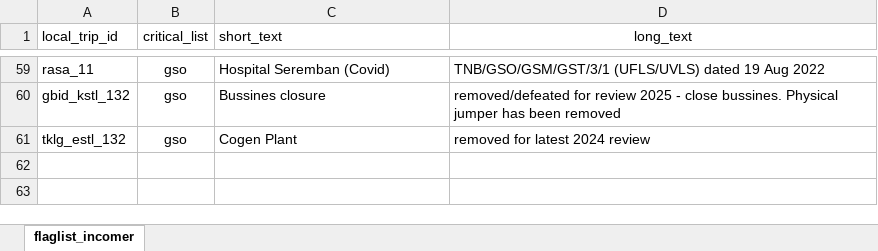
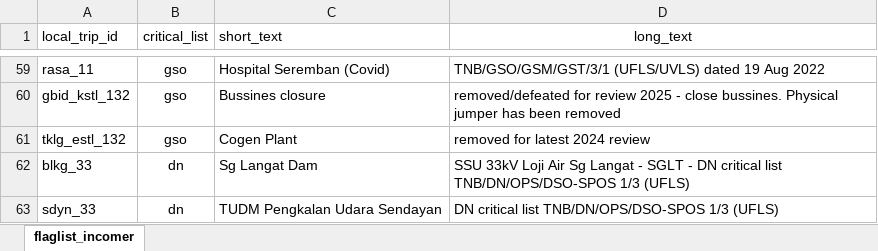
Before and after one commit to myza81/power_app, an Excel workbook: powerapp/data/flaglist.xlsx, sheet flaglist_incomer, drawn as a sheet; only a part is shown, gaps mark what is left out; values as stored, in another font and other column widths than the file's, no borders; the diff names each change by its address in the sheet, - before the commit and + after, or states it on an @@ line.

```diff
--- a/powerapp/data/flaglist.xlsx (sheet flaglist_incomer)
+++ b/powerapp/data/flaglist.xlsx (sheet flaglist_incomer)
+row 62: blkg_33 | dn | Sg Langat Dam | SSU 33kV Loji Air Sg Langat - SGLT - DN critical list TNB/DN/OPS/DSO-SPOS 1/3 (UFLS)
+row 63: sdyn_33 | dn | TUDM Pengkalan Udara Sendayan | DN critical list TNB/DN/OPS/DSO-SPOS 1/3 (UFLS)
```
Also changed, not shown: 13 other files.
